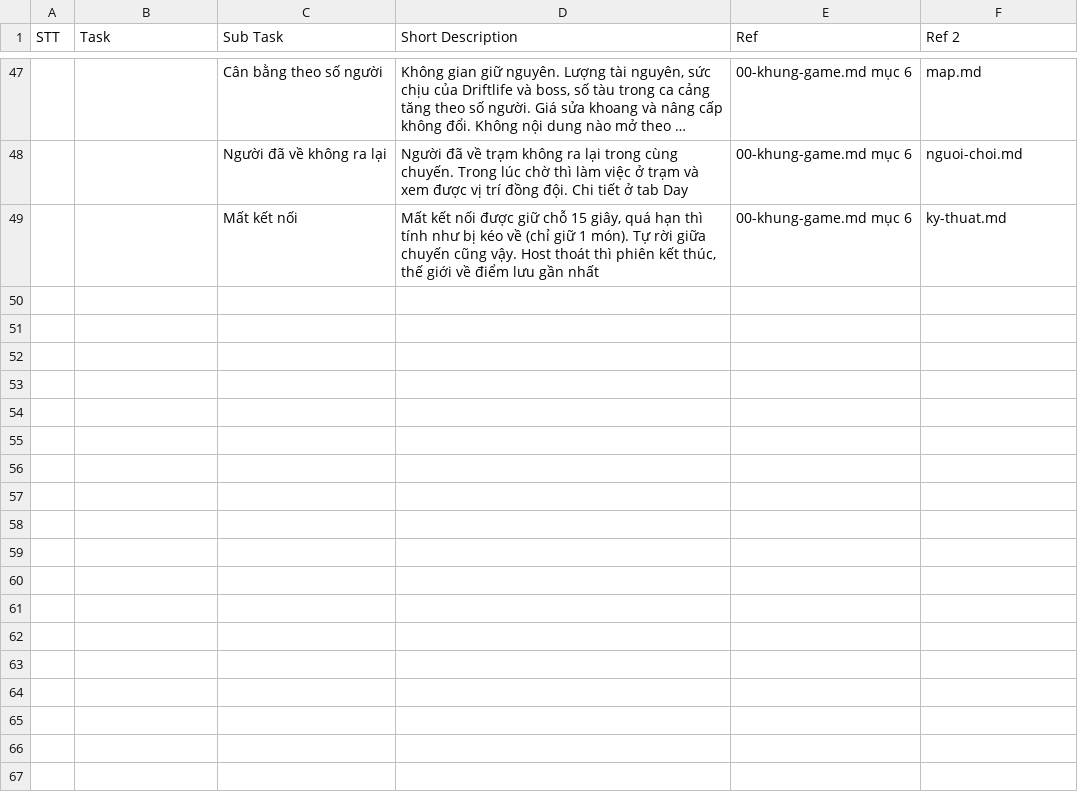
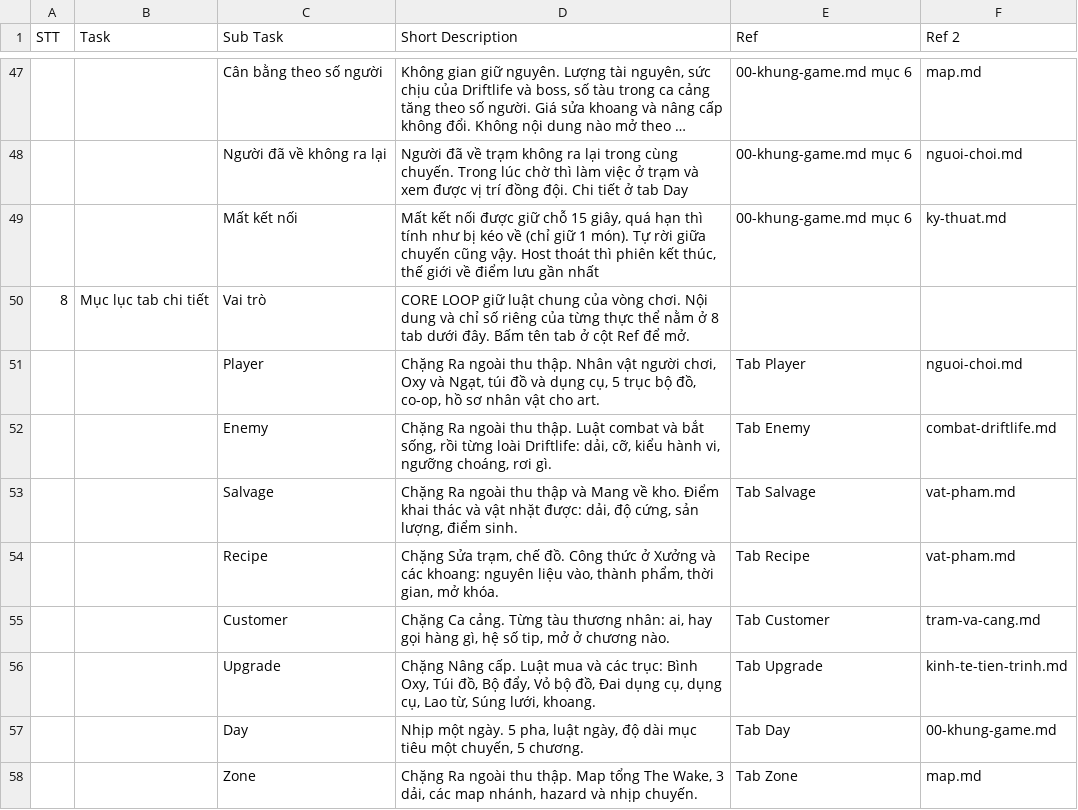
Before and after one commit to huycv18/DATN-SP27, a TSV file: projects/game-moi/gdd/sheet/CORE LOOP.tsv, drawn as a sheet; only a part is shown, gaps mark what is left out; long unchanged cells end in …; the diff names each change by its address in the sheet, - before the commit and + after, or states it on an @@ line.

Commit message:
CORE LOOP thành mục lục 8 tab chi tiết, tô màu nhóm

```diff
--- a/projects/game-moi/gdd/sheet/CORE LOOP.tsv
+++ b/projects/game-moi/gdd/sheet/CORE LOOP.tsv
+row 50: 8 | Mục lục tab chi tiết | Vai trò | CORE LOOP giữ luật chung của vòng chơi. Nội dung và chỉ số riêng của từng thực thể nằm ở 8 tab dưới đây. Bấm tên tab ở cột Ref để mở.
+row 51:  |  | Player | Chặng Ra ngoài thu thập. Nhân vật người chơi, Oxy và Ngạt, túi đồ và dụng cụ, 5 trục bộ đồ, co-op, hồ sơ nhân vật cho art. | Tab Player | nguoi-choi.md
+row 52:  |  | Enemy | Chặng Ra ngoài thu thập. Luật combat và bắt sống, rồi từng loài Driftlife: dải, cỡ, kiểu hành vi, ngưỡng choáng, rơi gì. | Tab Enemy | combat-driftlife.md
+row 53:  |  | Salvage | Chặng Ra ngoài thu thập và Mang về kho. Điểm khai thác và vật nhặt được: dải, độ cứng, sản lượng, điểm sinh. | Tab Salvage | vat-pham.md
+row 54:  |  | Recipe | Chặng Sửa trạm, chế đồ. Công thức ở Xưởng và các khoang: nguyên liệu vào, thành phẩm, thời gian, mở khóa. | Tab Recipe | vat-pham.md
+row 55:  |  | Customer | Chặng Ca cảng. Từng tàu thương nhân: ai, hay gọi hàng gì, hệ số tip, mở ở chương nào. | Tab Customer | tram-va-cang.md
+row 56:  |  | Upgrade | Chặng Nâng cấp. Luật mua và các trục: Bình Oxy, Túi đồ, Bộ đẩy, Vỏ bộ đồ, Đai dụng cụ, dụng cụ, Lao từ, Súng lưới, khoang. | Tab Upgrade | kinh-te-tien-trinh.md
+row 57:  |  | Day | Nhịp một ngày. 5 pha, luật ngày, độ dài mục tiêu một chuyến, 5 chương. | Tab Day | 00-khung-game.md
+row 58:  |  | Zone | Chặng Ra ngoài thu thập. Map tổng The Wake, 3 dải, các map nhánh, hazard và nhịp chuyến. | Tab Zone | map.md
```
Also changed, not shown: 2 other files.
